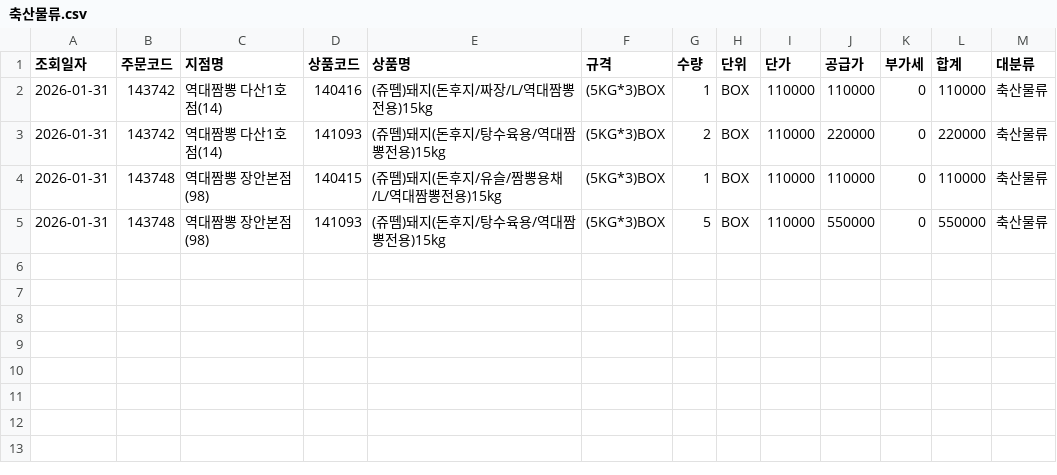
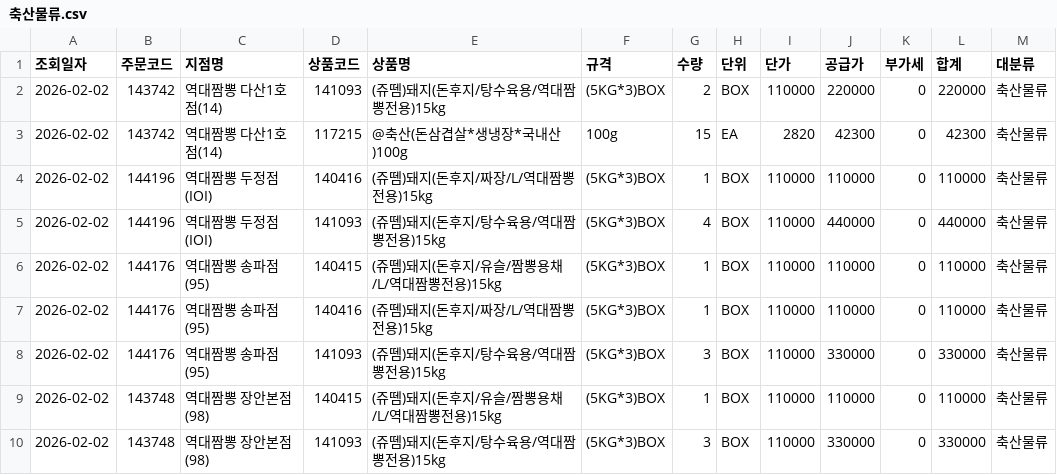
Before and after one commit to dampd21/Sajodaerim, a CSV file: output/by_category/축산물류.csv, drawn as a sheet.

```diff
--- a/output/by_category/축산물류.csv
+++ b/output/by_category/축산물류.csv
@@ -1,5 +1,10 @@
 조회일자,주문코드,지점명,상품코드,상품명,규격,수량,단위,단가,공급가,부가세,합계,대분류
-2026-01-31,143742,역대짬뽕 다산1호점(14),140416,(쥬뗌)돼지(돈후지/짜장/L/역대짬뽕전용)15kg,(5KG*3)BOX,1,BOX,110000,110000,0,110000,축산물류
-2026-01-31,143742,역대짬뽕 다산1호점(14),141093,(쥬뗌)돼지(돈후지/탕수육용/역대짬뽕전용)15kg,(5KG*3)BOX,2,BOX,110000,220000,0,220000,축산물류
-2026-01-31,143748,역대짬뽕 장안본점(98),140415,(쥬뗌)돼지(돈후지/유슬/짬뽕용채/L/역대짬뽕전용)15kg,(5KG*3)BOX,1,BOX,110000,110000,0,110000,축산물류
-2026-01-31,143748,역대짬뽕 장안본점(98),141093,(쥬뗌)돼지(돈후지/탕수육용/역대짬뽕전용)15kg,(5KG*3)BOX,5,BOX,110000,550000,0,550000,축산물류
+2026-02-02,143742,역대짬뽕 다산1호점(14),141093,(쥬뗌)돼지(돈후지/탕수육용/역대짬뽕전용)15kg,(5KG*3)BOX,2,BOX,110000,220000,0,220000,축산물류
+2026-02-02,143742,역대짬뽕 다산1호점(14),117215,@축산(돈삼겹살*생냉장*국내산)100g,100g,15,EA,2820,42300,0,42300,축산물류
+2026-02-02,144196,역대짬뽕 두정점(IOI),140416,(쥬뗌)돼지(돈후지/짜장/L/역대짬뽕전용)15kg,(5KG*3)BOX,1,BOX,110000,110000,0,110000,축산물류
+2026-02-02,144196,역대짬뽕 두정점(IOI),141093,(쥬뗌)돼지(돈후지/탕수육용/역대짬뽕전용)15kg,(5KG*3)BOX,4,BOX,110000,440000,0,440000,축산물류
+2026-02-02,144176,역대짬뽕 송파점(95),140415,(쥬뗌)돼지(돈후지/유슬/짬뽕용채/L/역대짬뽕전용)15kg,(5KG*3)BOX,1,BOX,110000,110000,0,110000,축산물류
+2026-02-02,144176,역대짬뽕 송파점(95),140416,(쥬뗌)돼지(돈후지/짜장/L/역대짬뽕전용)15kg,(5KG*3)BOX,1,BOX,110000,110000,0,110000,축산물류
+2026-02-02,144176,역대짬뽕 송파점(95),141093,(쥬뗌)돼지(돈후지/탕수육용/역대짬뽕전용)15kg,(5KG*3)BOX,3,BOX,110000,330000,0,330000,축산물류
+2026-02-02,143748,역대짬뽕 장안본점(98),140415,(쥬뗌)돼지(돈후지/유슬/짬뽕용채/L/역대짬뽕전용)15kg,(5KG*3)BOX,1,BOX,110000,110000,0,110000,축산물류
+2026-02-02,143748,역대짬뽕 장안본점(98),141093,(쥬뗌)돼지(돈후지/탕수육용/역대짬뽕전용)15kg,(5KG*3)BOX,3,BOX,110000,330000,0,330000,축산물류
```
Also changed, not shown: output/by_category/수산물류.csv, output/by_category/용품류.csv, 10 other files.
